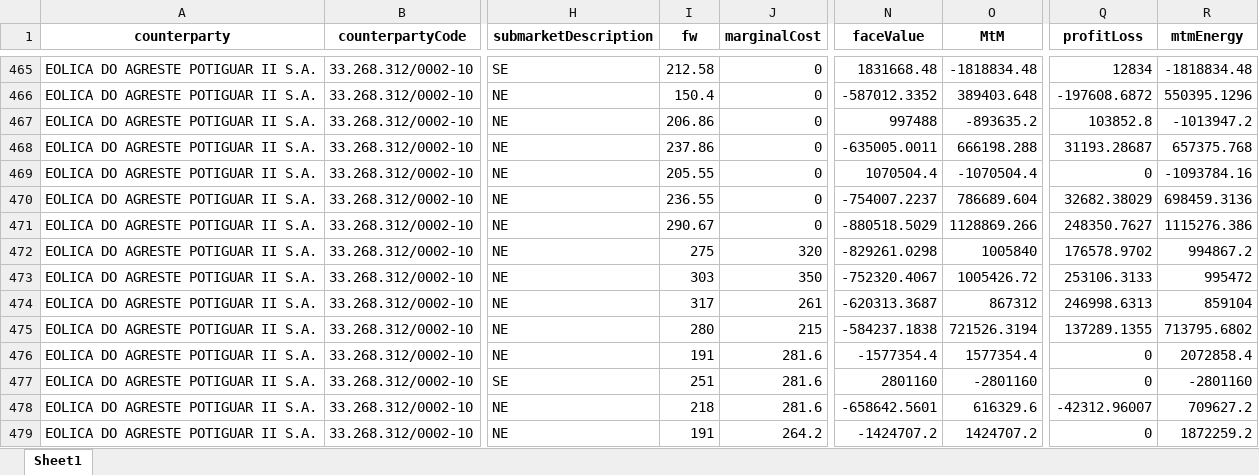
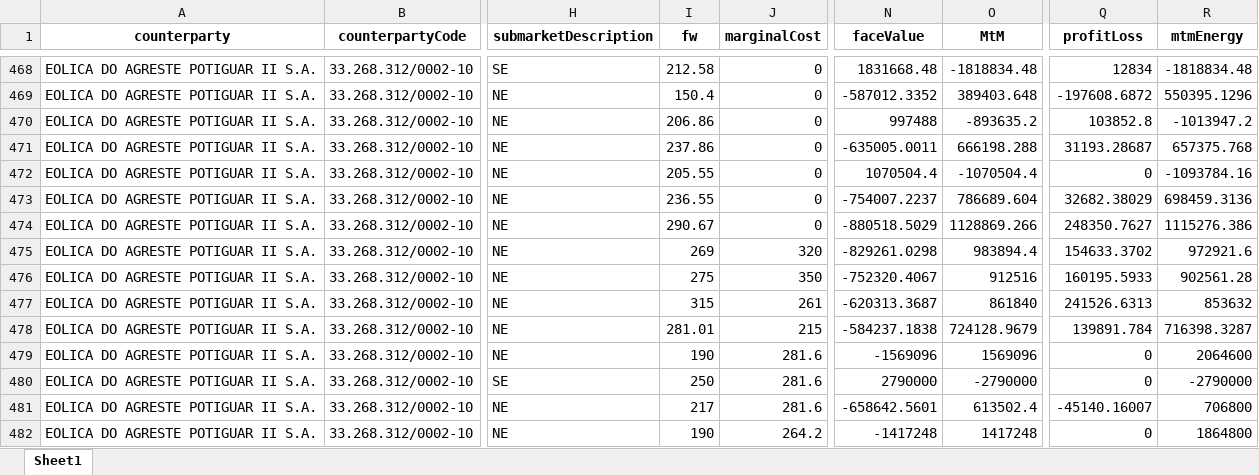
Before and after one commit to gabrielbarreto1519/volt-insight, an Excel workbook: public/data/net_counterparty.xlsx, sheet Sheet1, drawn as a sheet; only a part is shown, gaps mark what is left out; values as stored, in another font and other column widths than the file's, no borders; addresses are those after the commit; the diff covers the shown part only; the diff names each change by its address in the sheet, - before the commit and + after, or states it on an @@ line.

```diff
--- a/public/data/net_counterparty.xlsx (sheet Sheet1)
+++ b/public/data/net_counterparty.xlsx (sheet Sheet1)
-I475 (fw): 275
+I475 (fw): 269
-O475 (MtM): 1005840
+O475 (MtM): 983894.4
-Q475 (profitLoss): 176578.9702
+Q475 (profitLoss): 154633.3702
-R475 (mtmEnergy): 994867.2
+R475 (mtmEnergy): 972921.6
-I476 (fw): 303
+I476 (fw): 275
-O476 (MtM): 1005426.72
+O476 (MtM): 912516
-Q476 (profitLoss): 253106.3133
+Q476 (profitLoss): 160195.5933
-R476 (mtmEnergy): 995472
+R476 (mtmEnergy): 902561.28
-I477 (fw): 317
+I477 (fw): 315
-O477 (MtM): 867312
+O477 (MtM): 861840
-Q477 (profitLoss): 246998.6313
+Q477 (profitLoss): 241526.6313
-R477 (mtmEnergy): 859104
+R477 (mtmEnergy): 853632
-I478 (fw): 280
+I478 (fw): 281.01
-O478 (MtM): 721526.3194
+O478 (MtM): 724128.9679
-Q478 (profitLoss): 137289.1355
+Q478 (profitLoss): 139891.784
-R478 (mtmEnergy): 713795.6802
+R478 (mtmEnergy): 716398.3287
-I479 (fw): 191
+I479 (fw): 190
-N479 (faceValue): -1577354.4
+N479 (faceValue): -1569096
-O479 (MtM): 1577354.4
+O479 (MtM): 1569096
-R479 (mtmEnergy): 2072858.4
+R479 (mtmEnergy): 2064600
-I480 (fw): 251
+I480 (fw): 250
-N480 (faceValue): 2801160
+N480 (faceValue): 2790000
-O480 (MtM): -2801160
+O480 (MtM): -2790000
-R480 (mtmEnergy): -2801160
+R480 (mtmEnergy): -2790000
-I481 (fw): 218
+I481 (fw): 217
-O481 (MtM): 616329.6
+O481 (MtM): 613502.4
-Q481 (profitLoss): -42312.96007
+Q481 (profitLoss): -45140.16007
-R481 (mtmEnergy): 709627.2
+R481 (mtmEnergy): 706800
-I482 (fw): 191
+I482 (fw): 190
-N482 (faceValue): -1424707.2
+N482 (faceValue): -1417248
-O482 (MtM): 1424707.2
+O482 (MtM): 1417248
-R482 (mtmEnergy): 1872259.2
+R482 (mtmEnergy): 1864800
```
Also changed, not shown: 8 added rows and 1340 edited cells elsewhere in this sheet, public/data/downside_risk_-_month.xlsx, public/data/downside_risk_-_year.xlsx, 9 other files.
